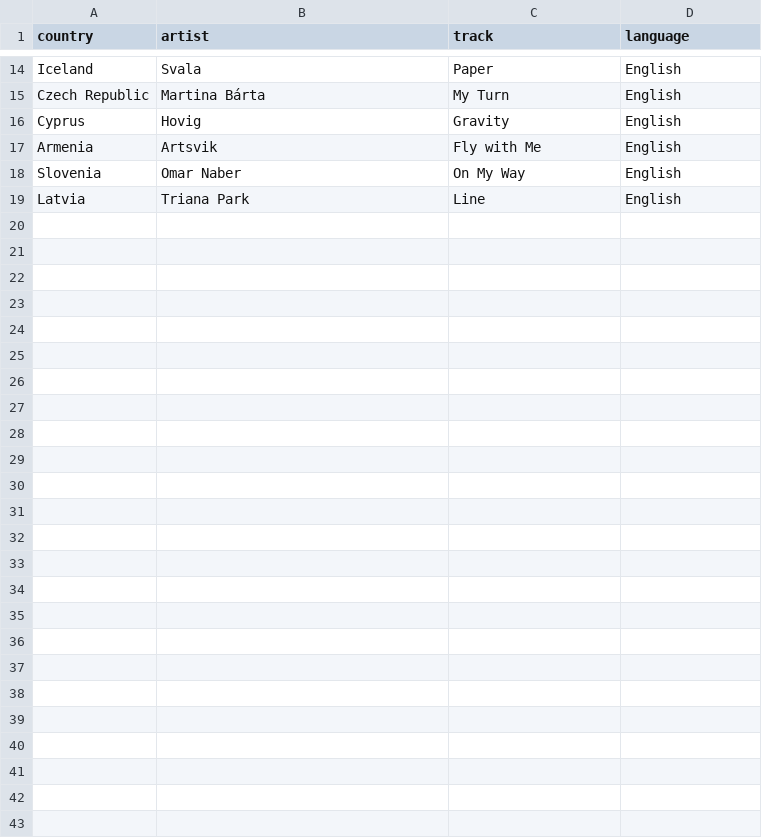
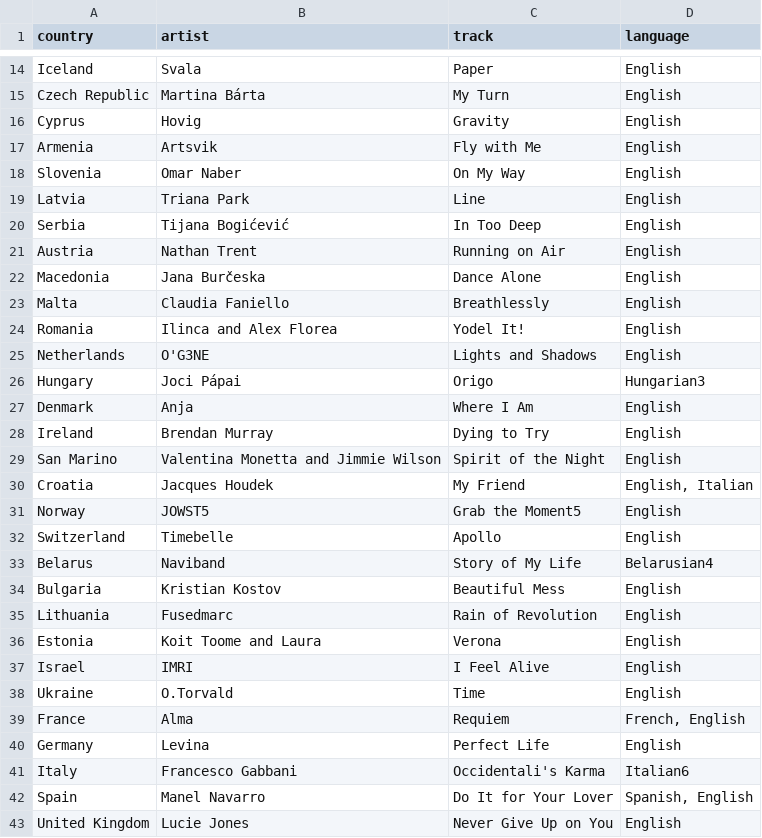
Before and after one commit to simonpoulding/abbas_caviar, a CSV file: basic_data/entries.csv, drawn as a sheet; only a part is shown, gaps mark what is left out; the diff names each change by its address in the sheet, - before the commit and + after, or states it on an @@ line.

Commit message:
Actual basic data

```diff
--- a/basic_data/entries.csv
+++ b/basic_data/entries.csv
+row 20: Serbia | Tijana Bogićević | In Too Deep | English
+row 21: Austria | Nathan Trent | Running on Air | English
+row 22: Macedonia | Jana Burčeska | Dance Alone | English
+row 23: Malta | Claudia Faniello | Breathlessly | English
+row 24: Romania | Ilinca and Alex Florea | Yodel It! | English
+row 25: Netherlands | O'G3NE | Lights and Shadows | English
+row 26: Hungary | Joci Pápai | Origo | Hungarian3
+row 27: Denmark | Anja | Where I Am | English
+row 28: Ireland | Brendan Murray | Dying to Try | English
+row 29: San Marino | Valentina Monetta and Jimmie Wilson | Spirit of the Night | English
+row 30: Croatia | Jacques Houdek | My Friend | English, Italian
+row 31: Norway | JOWST5 | Grab the Moment5 | English
+row 32: Switzerland | Timebelle | Apollo | English
+row 33: Belarus | Naviband | Story of My Life | Belarusian4
+row 34: Bulgaria | Kristian Kostov | Beautiful Mess | English
+row 35: Lithuania | Fusedmarc | Rain of Revolution | English
+row 36: Estonia | Koit Toome and Laura | Verona | English
+row 37: Israel | IMRI | I Feel Alive | English
+row 38: Ukraine | O.Torvald | Time | English
+row 39: France | Alma | Requiem | French, English
+row 40: Germany | Levina | Perfect Life | English
+row 41: Italy | Francesco Gabbani | Occidentali's Karma | Italian6
+row 42: Spain | Manel Navarro | Do It for Your Lover | Spanish, English
+row 43: United Kingdom | Lucie Jones | Never Give Up on You | English
```
